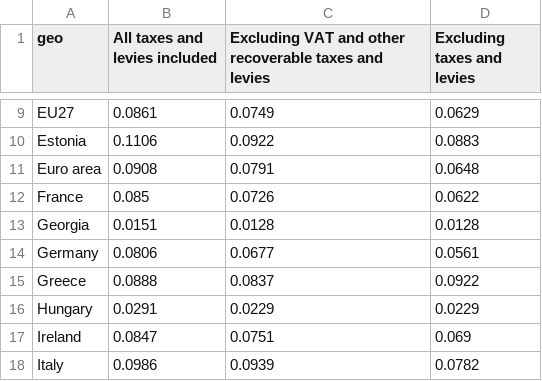
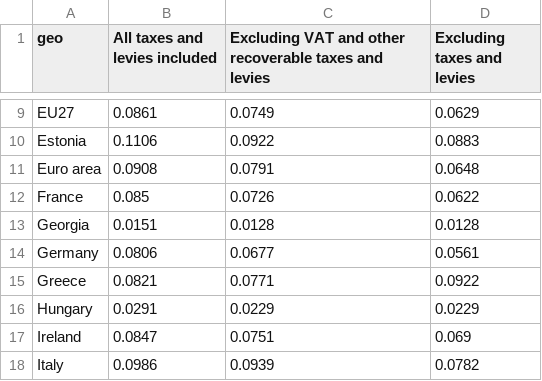
Before and after one commit to Qery-Data/Energy, a CSV file: data/Natural_Gas_Prices_Consumers_Composition_Europe.csv, drawn as a sheet; only a part is shown, gaps mark what is left out.

```diff
--- a/data/Natural_Gas_Prices_Consumers_Composition_Europe.csv
+++ b/data/Natural_Gas_Prices_Consumers_Composition_Europe.csv
@@ -14,3 +14,3 @@ Georgia,0.0151,0.0128,0.0128
 Germany,0.0806,0.0677,0.0561
-Greece,0.0888,0.0837,0.0922
+Greece,0.0821,0.0771,0.0922
 Hungary,0.0291,0.0229,0.0229
```
Also changed, not shown: data/Natural_Gas_Prices_Consumers_Change_Europe.csv, data/Natural_Gas_Prices_Consumers_Latest_Europe.csv, 1 other file.
